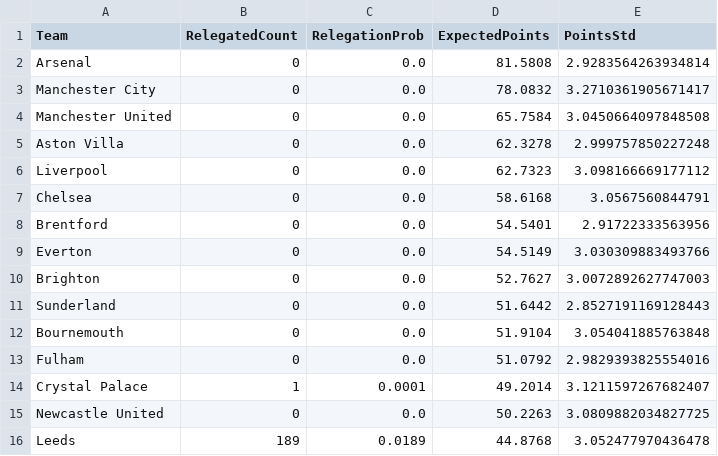
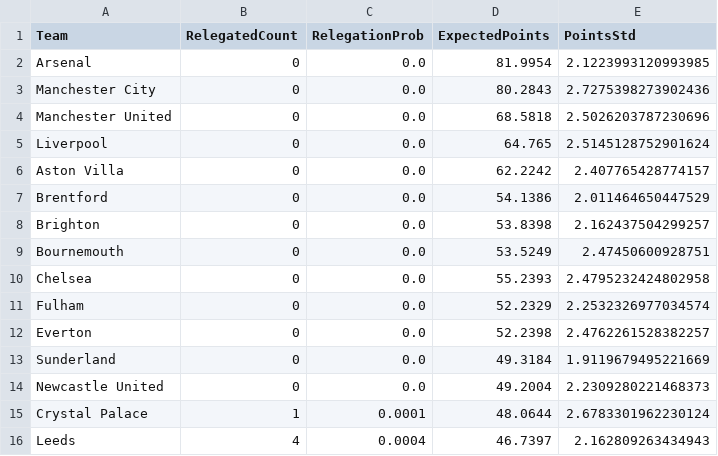
Before and after one commit to limitless235/Premier-League-Predictor, a CSV file: results/relegation_details.csv, drawn as a sheet; only a part is shown; the diff covers the shown part only.

```diff
--- a/results/relegation_details.csv
+++ b/results/relegation_details.csv
@@ -1,16 +1,16 @@
 Team,RelegatedCount,RelegationProb,ExpectedPoints,PointsStd
-Arsenal,0,0.0,81.5808,2.9283564263934814
-Manchester City,0,0.0,78.0832,3.2710361905671417
-Manchester United,0,0.0,65.7584,3.0450664097848508
-Aston Villa,0,0.0,62.3278,2.999757850227248
-Liverpool,0,0.0,62.7323,3.098166669177112
-Chelsea,0,0.0,58.6168,3.0567560844791
-Brentford,0,0.0,54.5401,2.91722333563956
-Everton,0,0.0,54.5149,3.030309883493766
-Brighton,0,0.0,52.7627,3.0072892627747003
-Sunderland,0,0.0,51.6442,2.8527191169128443
-Bournemouth,0,0.0,51.9104,3.054041885763848
-Fulham,0,0.0,51.0792,2.9829393825554016
-Crystal Palace,1,0.0001,49.2014,3.1211597267682407
-Newcastle United,0,0.0,50.2263,3.0809882034827725
-Leeds,189,0.0189,44.8768,3.052477970436478
+Arsenal,0,0.0,81.9954,2.1223993120993985
+Manchester City,0,0.0,80.2843,2.7275398273902436
+Manchester United,0,0.0,68.5818,2.5026203787230696
+Liverpool,0,0.0,64.765,2.5145128752901624
+Aston Villa,0,0.0,62.2242,2.407765428774157
+Brentford,0,0.0,54.1386,2.011464650447529
+Brighton,0,0.0,53.8398,2.162437504299257
+Bournemouth,0,0.0,53.5249,2.47450600928751
+Chelsea,0,0.0,55.2393,2.4795232424802958
+Fulham,0,0.0,52.2329,2.2532326977034574
+Everton,0,0.0,52.2398,2.4762261528382257
+Sunderland,0,0.0,49.3184,1.9119679495221669
+Newcastle United,0,0.0,49.2004,2.2309280221468373
+Crystal Palace,1,0.0001,48.0644,2.6783301962230124
+Leeds,4,0.0004,46.7397,2.162809263434943
```
Also changed, not shown: 18 edited cells elsewhere in this file, results/simulation_results.csv, results/top4_details.csv.
